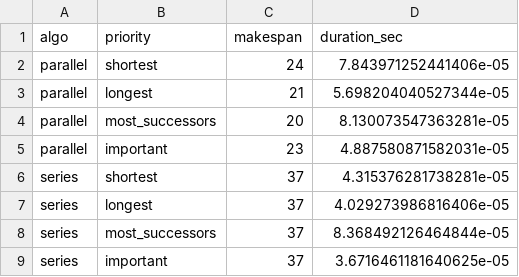
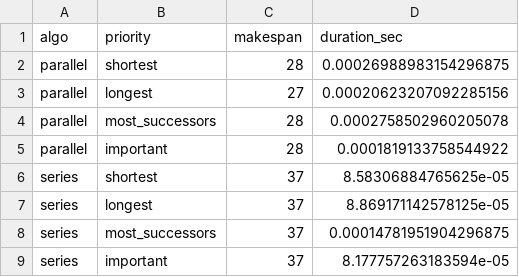
Before and after one commit to Zeini-23025/preparation-PI, a CSV file: figures/comparison_ms_rcpsp.csv, drawn as a sheet.

```diff
--- a/figures/comparison_ms_rcpsp.csv
+++ b/figures/comparison_ms_rcpsp.csv
@@ -1,9 +1,9 @@
 algo,priority,makespan,duration_sec
-parallel,shortest,24,7.843971252441406e-05
-parallel,longest,21,5.698204040527344e-05
-parallel,most_successors,20,8.130073547363281e-05
-parallel,important,23,4.887580871582031e-05
-series,shortest,37,4.315376281738281e-05
-series,longest,37,4.029273986816406e-05
-series,most_successors,37,8.368492126464844e-05
-series,important,37,3.6716461181640625e-05
+parallel,shortest,28,0.00026988983154296875
+parallel,longest,27,0.00020623207092285156
+parallel,most_successors,28,0.0002758502960205078
+parallel,important,28,0.0001819133758544922
+series,shortest,37,8.58306884765625e-05
+series,longest,37,8.869171142578125e-05
+series,most_successors,37,0.00014781951904296875
+series,important,37,8.177757263183594e-05
```
Also changed, not shown: 18 other files.
